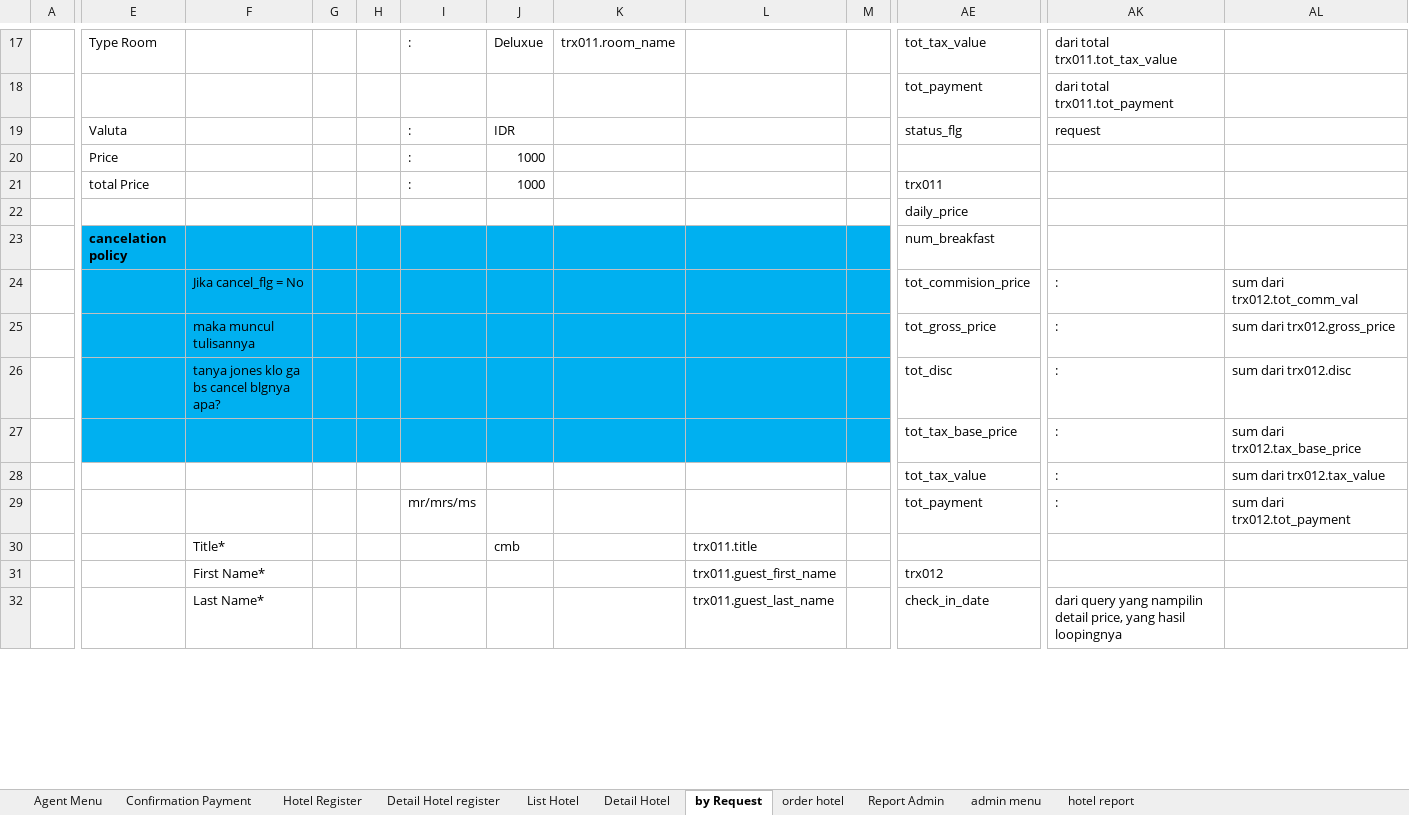
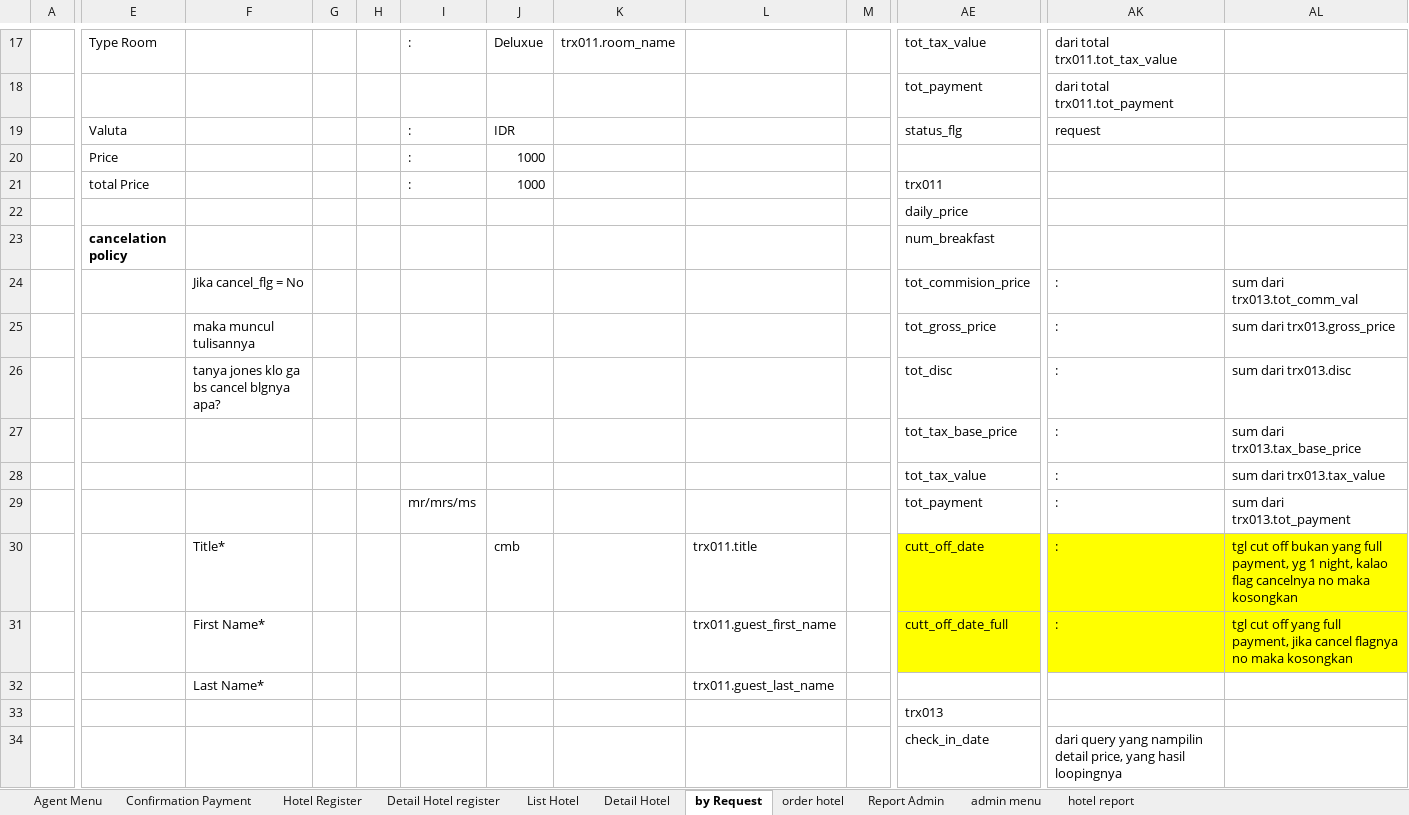
Before and after one commit to loztzero/hotelloca, an Excel workbook: document/spec.xlsx, sheet by Request, drawn as a sheet; only a part is shown, gaps mark what is left out; values as stored, in another font and other column widths than the file's, no borders; removed rows and columns are numbered as before the commit, all else as after; rows hold the shown columns only; the diff covers the shown part only; the diff names each change by its address in the sheet, - before the commit and + after, or states it on an @@ line.

```diff
--- a/document/spec.xlsx (sheet by Request)
+++ b/document/spec.xlsx (sheet by Request)
-E23:M27 fill: #00B0F0
+E23:M27 fill: none
-AL24: sum dari trx012.tot_comm_val
+AL24: sum dari trx013.tot_comm_val
-AL25: sum dari trx012.gross_price
+AL25: sum dari trx013.gross_price
-AL26: sum dari trx012.disc
+AL26: sum dari trx013.disc
-AL27: sum dari trx012.tax_base_price
+AL27: sum dari trx013.tax_base_price
-AL28: sum dari trx012.tax_value
+AL28: sum dari trx013.tax_value
-AL29: sum dari trx012.tot_payment
+AL29: sum dari trx013.tot_payment
-AE30: (empty)
+AE30: cutt_off_date
-AE30:AL30 fill: none
+AE30:AL30 fill: #FFFF00
-AK30: (empty)
+AK30: :
-AL30: (empty)
+AL30: tgl cut off bukan yang full payment, yg 1 night, kalao flag cancelnya no maka kosongkan
-row 31:  |  | First Name* |  |  |  |  |  | trx011.guest_first_name |  | trx012
+row 31:  |  | First Name* |  |  |  |  |  | trx011.guest_first_name |  | cutt_off_date_full | : | tgl cut off yang full payment, jika cancel flagnya no maka kosongkan
+row 32:  |  | Last Name* |  |  |  |  |  | trx011.guest_last_name
+row 33:  |  |  |  |  |  |  |  |  |  | trx013
-F34: Last Name*
+F34: (empty)
-L34: trx011.guest_last_name
+L34: (empty)
```
Also changed, not shown: 2 added rows, 4 removed rows, 11 edited cells and cell formats elsewhere in this sheet, sheet order hotel, sheet Detail Hotel, sheet Detail Hotel register, sheet Agent Menu, sheet admin menu, sheet Confirmation Payment, 2 other files.
